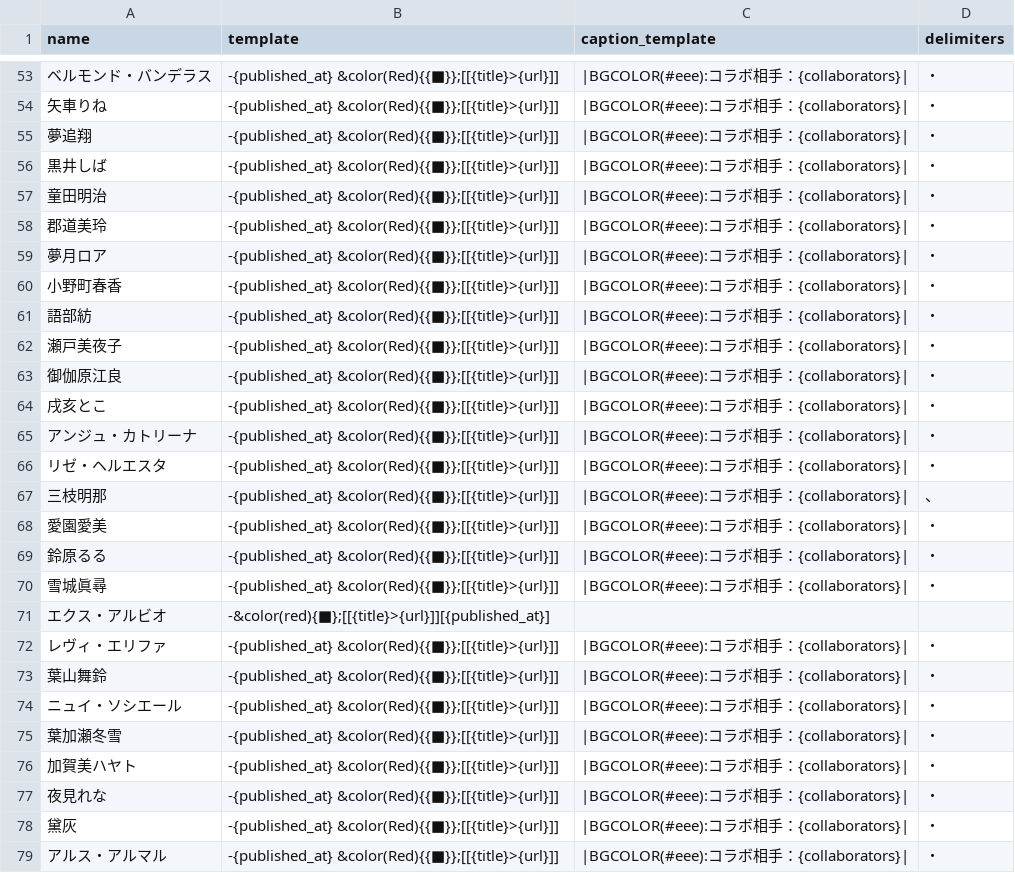
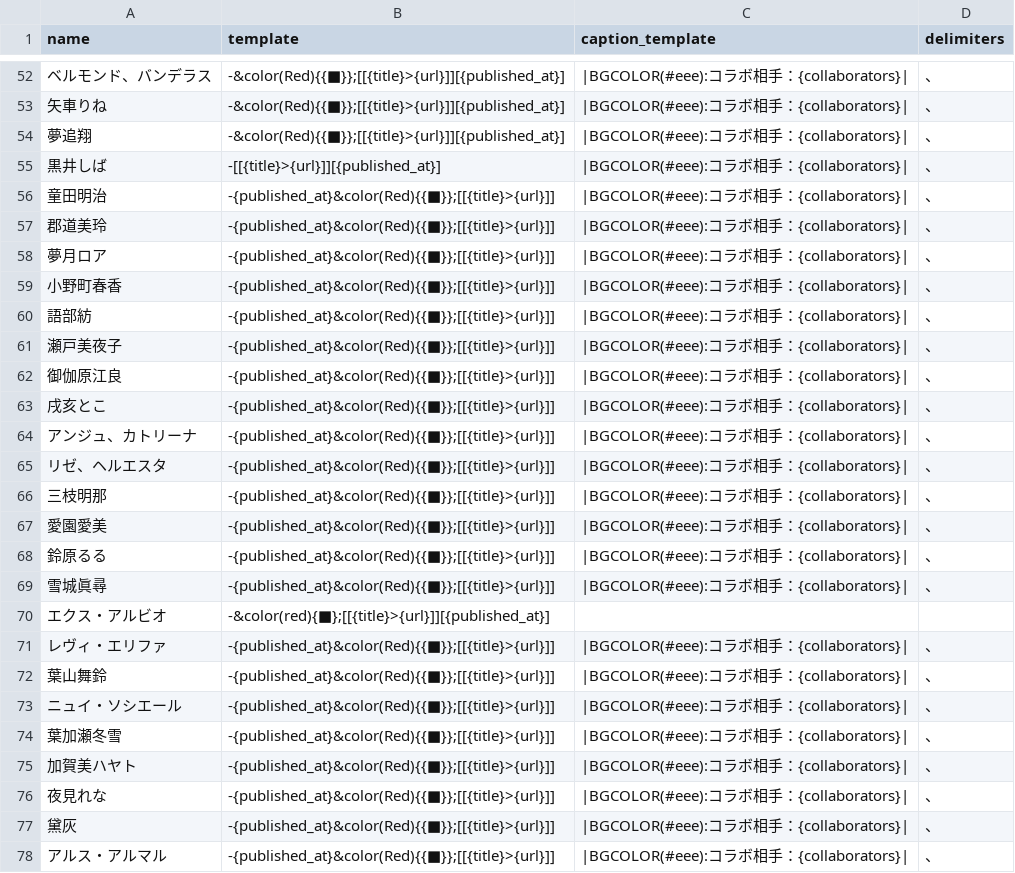
Before and after one commit to KarageAgeta/2434-youtube-wikiwiki, a CSV file: static/youtube_template.csv, drawn as a sheet; only a part is shown, gaps mark what is left out; the diff covers the shown part only.

Commit message:
[fix] Fix video list template
- Fix video list template ( before 統合後組 )

```diff
--- a/static/youtube_template.csv
+++ b/static/youtube_template.csv
@@ -53,27 +52,27 @@ name,template,caption_template,delimiters
-"ベルモンド・バンデラス","-{published_at} &color(Red){{■}};[[{title}>{url}]]","|BGCOLOR(#eee):コラボ相手：{collaborators}|","・"
-"矢車りね","-{published_at} &color(Red){{■}};[[{title}>{url}]]","|BGCOLOR(#eee):コラボ相手：{collaborators}|","・"
-"夢追翔","-{published_at} &color(Red){{■}};[[{title}>{url}]]","|BGCOLOR(#eee):コラボ相手：{collaborators}|","・"
-"黒井しば","-{published_at} &color(Red){{■}};[[{title}>{url}]]","|BGCOLOR(#eee):コラボ相手：{collaborators}|","・"
-"童田明治","-{published_at} &color(Red){{■}};[[{title}>{url}]]","|BGCOLOR(#eee):コラボ相手：{collaborators}|","・"
-"郡道美玲","-{published_at} &color(Red){{■}};[[{title}>{url}]]","|BGCOLOR(#eee):コラボ相手：{collaborators}|","・"
-"夢月ロア","-{published_at} &color(Red){{■}};[[{title}>{url}]]","|BGCOLOR(#eee):コラボ相手：{collaborators}|","・"
-"小野町春香","-{published_at} &color(Red){{■}};[[{title}>{url}]]","|BGCOLOR(#eee):コラボ相手：{collaborators}|","・"
-"語部紡","-{published_at} &color(Red){{■}};[[{title}>{url}]]","|BGCOLOR(#eee):コラボ相手：{collaborators}|","・"
-"瀬戸美夜子","-{published_at} &color(Red){{■}};[[{title}>{url}]]","|BGCOLOR(#eee):コラボ相手：{collaborators}|","・"
-"御伽原江良","-{published_at} &color(Red){{■}};[[{title}>{url}]]","|BGCOLOR(#eee):コラボ相手：{collaborators}|","・"
-"戌亥とこ","-{published_at} &color(Red){{■}};[[{title}>{url}]]","|BGCOLOR(#eee):コラボ相手：{collaborators}|","・"
-"アンジュ・カトリーナ","-{published_at} &color(Red){{■}};[[{title}>{url}]]","|BGCOLOR(#eee):コラボ相手：{collaborators}|","・"
-"リゼ・ヘルエスタ","-{published_at} &color(Red){{■}};[[{title}>{url}]]","|BGCOLOR(#eee):コラボ相手：{collaborators}|","・"
-"三枝明那","-{published_at} &color(Red){{■}};[[{title}>{url}]]","|BGCOLOR(#eee):コラボ相手：{collaborators}|","、"
-"愛園愛美","-{published_at} &color(Red){{■}};[[{title}>{url}]]","|BGCOLOR(#eee):コラボ相手：{collaborators}|","・"
-"鈴原るる","-{published_at} &color(Red){{■}};[[{title}>{url}]]","|BGCOLOR(#eee):コラボ相手：{collaborators}|","・"
-"雪城眞尋","-{published_at} &color(Red){{■}};[[{title}>{url}]]","|BGCOLOR(#eee):コラボ相手：{collaborators}|","・"
+"ベルモンド、バンデラス","-&color(Red){{■}};[[{title}>{url}]][{published_at}]","|BGCOLOR(#eee):コラボ相手：{collaborators}|","、"
+"矢車りね","-&color(Red){{■}};[[{title}>{url}]][{published_at}]","|BGCOLOR(#eee):コラボ相手：{collaborators}|","、"
+"夢追翔","-&color(Red){{■}};[[{title}>{url}]][{published_at}]","|BGCOLOR(#eee):コラボ相手：{collaborators}|","、"
+"黒井しば","-[[{title}>{url}]][{published_at}]","|BGCOLOR(#eee):コラボ相手：{collaborators}|","、"
+"童田明治","-{published_at}&color(Red){{■}};[[{title}>{url}]]","|BGCOLOR(#eee):コラボ相手：{collaborators}|","、"
+"郡道美玲","-{published_at}&color(Red){{■}};[[{title}>{url}]]","|BGCOLOR(#eee):コラボ相手：{collaborators}|","、"
+"夢月ロア","-{published_at}&color(Red){{■}};[[{title}>{url}]]","|BGCOLOR(#eee):コラボ相手：{collaborators}|","、"
+"小野町春香","-{published_at}&color(Red){{■}};[[{title}>{url}]]","|BGCOLOR(#eee):コラボ相手：{collaborators}|","、"
+"語部紡","-{published_at}&color(Red){{■}};[[{title}>{url}]]","|BGCOLOR(#eee):コラボ相手：{collaborators}|","、"
+"瀬戸美夜子","-{published_at}&color(Red){{■}};[[{title}>{url}]]","|BGCOLOR(#eee):コラボ相手：{collaborators}|","、"
+"御伽原江良","-{published_at}&color(Red){{■}};[[{title}>{url}]]","|BGCOLOR(#eee):コラボ相手：{collaborators}|","、"
+"戌亥とこ","-{published_at}&color(Red){{■}};[[{title}>{url}]]","|BGCOLOR(#eee):コラボ相手：{collaborators}|","、"
+"アンジュ、カトリーナ","-{published_at}&color(Red){{■}};[[{title}>{url}]]","|BGCOLOR(#eee):コラボ相手：{collaborators}|","、"
+"リゼ、ヘルエスタ","-{published_at}&color(Red){{■}};[[{title}>{url}]]","|BGCOLOR(#eee):コラボ相手：{collaborators}|","、"
+"三枝明那","-{published_at}&color(Red){{■}};[[{title}>{url}]]","|BGCOLOR(#eee):コラボ相手：{collaborators}|","、"
+"愛園愛美","-{published_at}&color(Red){{■}};[[{title}>{url}]]","|BGCOLOR(#eee):コラボ相手：{collaborators}|","、"
+"鈴原るる","-{published_at}&color(Red){{■}};[[{title}>{url}]]","|BGCOLOR(#eee):コラボ相手：{collaborators}|","、"
+"雪城眞尋","-{published_at}&color(Red){{■}};[[{title}>{url}]]","|BGCOLOR(#eee):コラボ相手：{collaborators}|","、"
 "エクス・アルビオ","-&color(red){■};[[{title}>{url}]][{published_at}]","",""
-"レヴィ・エリファ","-{published_at} &color(Red){{■}};[[{title}>{url}]]","|BGCOLOR(#eee):コラボ相手：{collaborators}|","・"
-"葉山舞鈴","-{published_at} &color(Red){{■}};[[{title}>{url}]]","|BGCOLOR(#eee):コラボ相手：{collaborators}|","・"
-"ニュイ・ソシエール","-{published_at} &color(Red){{■}};[[{title}>{url}]]","|BGCOLOR(#eee):コラボ相手：{collaborators}|","・"
-"葉加瀬冬雪","-{published_at} &color(Red){{■}};[[{title}>{url}]]","|BGCOLOR(#eee):コラボ相手：{collaborators}|","・"
-"加賀美ハヤト","-{published_at} &color(Red){{■}};[[{title}>{url}]]","|BGCOLOR(#eee):コラボ相手：{collaborators}|","・"
-"夜見れな","-{published_at} &color(Red){{■}};[[{title}>{url}]]","|BGCOLOR(#eee):コラボ相手：{collaborators}|","・"
-"黛灰","-{published_at} &color(Red){{■}};[[{title}>{url}]]","|BGCOLOR(#eee):コラボ相手：{collaborators}|","・"
-"アルス・アルマル","-{published_at} &color(Red){{■}};[[{title}>{url}]]","|BGCOLOR(#eee):コラボ相手：{collaborators}|","・"
+"レヴィ・エリファ","-{published_at}&color(Red){{■}};[[{title}>{url}]]","|BGCOLOR(#eee):コラボ相手：{collaborators}|","、"
+"葉山舞鈴","-{published_at}&color(Red){{■}};[[{title}>{url}]]","|BGCOLOR(#eee):コラボ相手：{collaborators}|","、"
+"ニュイ・ソシエール","-{published_at}&color(Red){{■}};[[{title}>{url}]]","|BGCOLOR(#eee):コラボ相手：{collaborators}|","、"
+"葉加瀬冬雪","-{published_at}&color(Red){{■}};[[{title}>{url}]]","|BGCOLOR(#eee):コラボ相手：{collaborators}|","、"
+"加賀美ハヤト","-{published_at}&color(Red){{■}};[[{title}>{url}]]","|BGCOLOR(#eee):コラボ相手：{collaborators}|","、"
+"夜見れな","-{published_at}&color(Red){{■}};[[{title}>{url}]]","|BGCOLOR(#eee):コラボ相手：{collaborators}|","、"
+"黛灰","-{published_at}&color(Red){{■}};[[{title}>{url}]]","|BGCOLOR(#eee):コラボ相手：{collaborators}|","、"
+"アルス・アルマル","-{published_at}&color(Red){{■}};[[{title}>{url}]]","|BGCOLOR(#eee):コラボ相手：{collaborators}|","、"
```
Also changed, not shown: 3 added rows, 4 removed rows and 105 edited cells elsewhere in this file.
